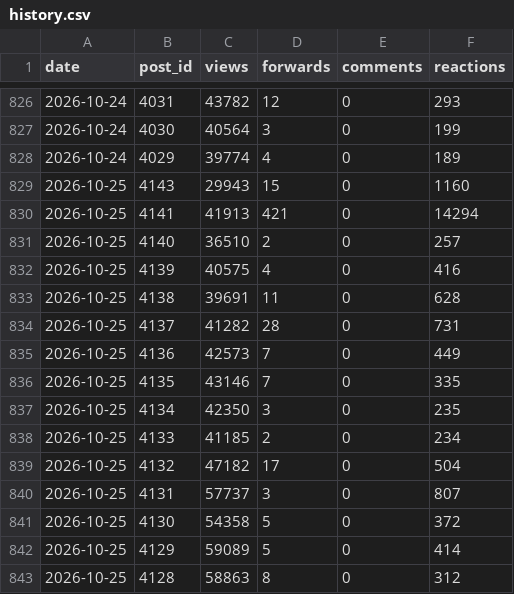
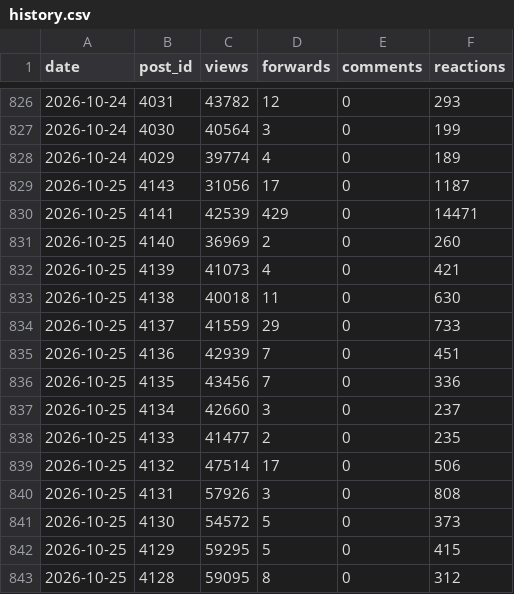
Before and after one commit to LizaMem/mts-tg-stats, a CSV file: docs/history.csv, drawn as a sheet; only a part is shown, gaps mark what is left out; the diff covers the shown part only.

```diff
--- a/docs/history.csv
+++ b/docs/history.csv
@@ -828,16 +828,16 @@ date,post_id,views,forwards,comments,reactions
 2026-10-24,4029,39774,4,0,189
-2026-10-25,4143,29943,15,0,1160
-2026-10-25,4141,41913,421,0,14294
-2026-10-25,4140,36510,2,0,257
-2026-10-25,4139,40575,4,0,416
-2026-10-25,4138,39691,11,0,628
-2026-10-25,4137,41282,28,0,731
-2026-10-25,4136,42573,7,0,449
-2026-10-25,4135,43146,7,0,335
-2026-10-25,4134,42350,3,0,235
-2026-10-25,4133,41185,2,0,234
-2026-10-25,4132,47182,17,0,504
-2026-10-25,4131,57737,3,0,807
-2026-10-25,4130,54358,5,0,372
-2026-10-25,4129,59089,5,0,414
-2026-10-25,4128,58863,8,0,312
+2026-10-25,4143,31056,17,0,1187
+2026-10-25,4141,42539,429,0,14471
+2026-10-25,4140,36969,2,0,260
+2026-10-25,4139,41073,4,0,421
+2026-10-25,4138,40018,11,0,630
+2026-10-25,4137,41559,29,0,733
+2026-10-25,4136,42939,7,0,451
+2026-10-25,4135,43456,7,0,336
+2026-10-25,4134,42660,3,0,237
+2026-10-25,4133,41477,2,0,235
+2026-10-25,4132,47514,17,0,506
+2026-10-25,4131,57926,3,0,808
+2026-10-25,4130,54572,5,0,373
+2026-10-25,4129,59295,5,0,415
+2026-10-25,4128,59095,8,0,312
```
Also changed, not shown: 4 removed rows and 57 edited cells elsewhere in this file, docs/posts.csv, docs/subscribers.csv, 1 other file.
